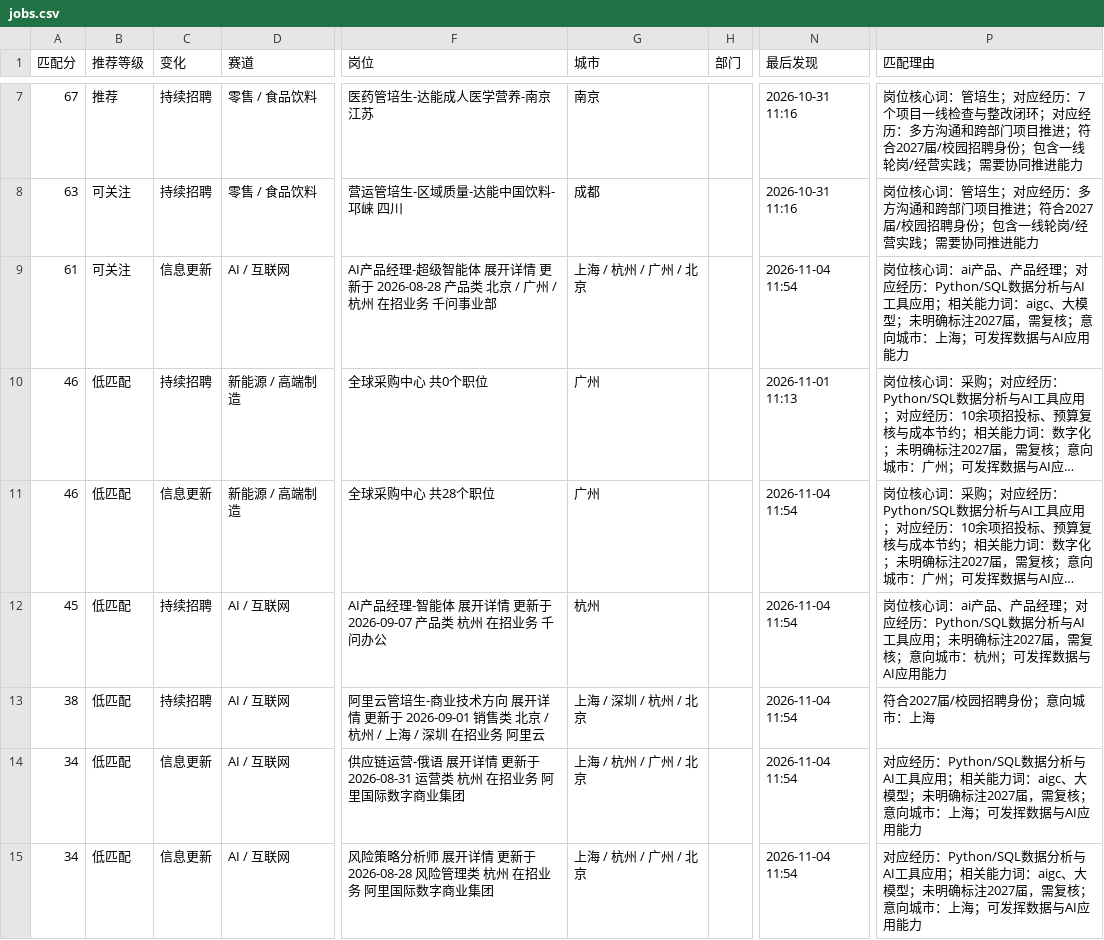
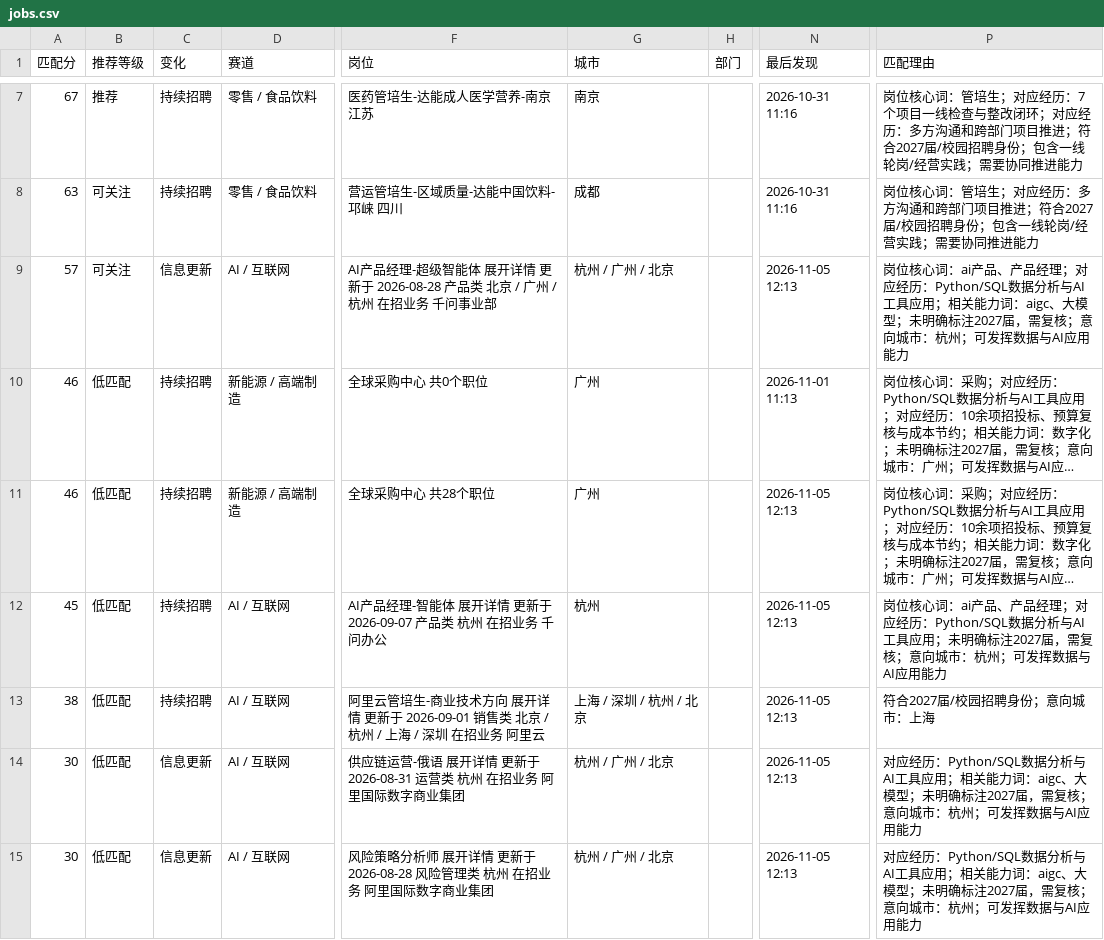
Before and after one commit to yujia2560/campus-job-radar, a CSV file: reports/jobs.csv, drawn as a sheet; only a part is shown, gaps mark what is left out; long unchanged cells end in …; the diff covers the shown part only; the diff names each change by its address in the sheet, - before the commit and + after, or states it on an @@ line.

```diff
--- a/reports/jobs.csv
+++ b/reports/jobs.csv
-A9 (匹配分): 61
+A9 (匹配分): 57
-G9 (城市): 上海 / 杭州 / 广州 / 北京
+G9 (城市): 杭州 / 广州 / 北京
-N9 (最后发现): 2026-11-04 11:54
+N9 (最后发现): 2026-11-05 12:13
-P9 (匹配理由): …向城市：上海；可发挥…
+P9 (匹配理由): …向城市：杭州；可发挥…
-C11 (变化): 信息更新
+C11 (变化): 持续招聘
-N11:N15 (最后发现): 2026-11-04 11:54
+N11:N15 (最后发现): 2026-11-05 12:13
-A14:A15 (匹配分): 34
+A14:A15 (匹配分): 30
-G14:G15 (城市): 上海 / 杭州 / 广州 / 北京
+G14:G15 (城市): 杭州 / 广州 / 北京
-P14:P15 (匹配理由): …向城市：上海；可发挥…
+P14:P15 (匹配理由): …向城市：杭州；可发挥…
```
Also changed, not shown: 1 removed row and 35 edited cells elsewhere in this file, 4 other files.
